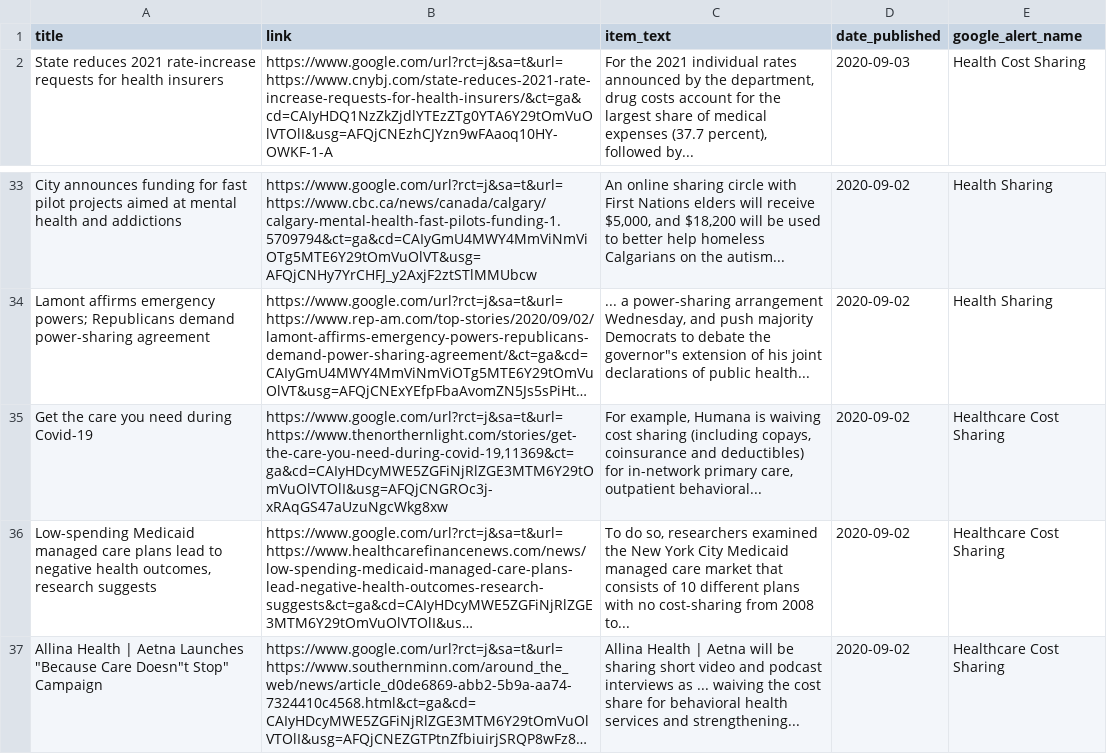
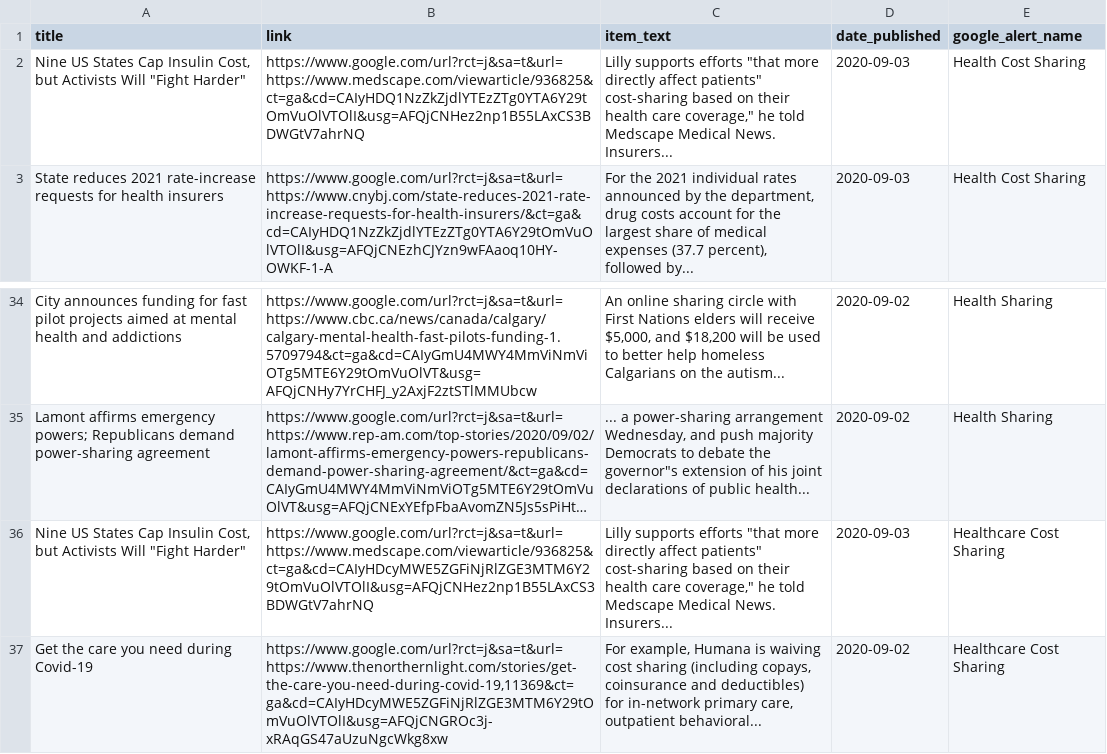
Before and after one commit to jbarton311/bb_consulting_public, a CSV file: congressional_analysis/data/RSS_Health_Feed.csv, drawn as a sheet; only a part is shown, gaps mark what is left out; the shorter side is filled out with more unchanged rows; long unchanged cells end in …; the diff names each change by its address in the sheet, - before the commit and + after, or states it on an @@ line.

Commit message:
Adding output data for 2020-09-03

```diff
--- a/congressional_analysis/data/RSS_Health_Feed.csv
+++ b/congressional_analysis/data/RSS_Health_Feed.csv
+row 2: Nine US States Cap Insulin Cost, but Activists Will "Fight Harder" | https://www.google.com/url?rct=j&sa=t&url=https://www.medscape.com/viewarticle/936825&ct=ga&cd=CAIyHDQ1NzZkZjdlYTEzZTg0YTA6Y29tOmVuOlVTOlI&usg=AFQjCNHez2np1B55LAxCS3BDWGtV7ahrNQ | Lilly supports efforts "that more directly affect patients" cost-sharing based on their health care coverage," he told Medscape Medical News. Insurers... | 2020-09-03 | Health Cost Sharing
+row 36: Nine US States Cap Insulin Cost, but Activists Will "Fight Harder" | https://www.google.com/url?rct=j&sa=t&url=https://www.medscape.com/viewarticle/936825&ct=ga&cd=CAIyHDcyMWE5ZGFiNjRlZGE3MTM6Y29tOmVuOlVTOlI&usg=AFQjCNHez2np1B55LAxCS3BDWGtV7ahrNQ | Lilly supports efforts "that more directly affect patients" cost-sharing based on their health care coverage," he told Medscape Medical News. Insurers... | 2020-09-03 | Healthcare Cost Sharing
```
